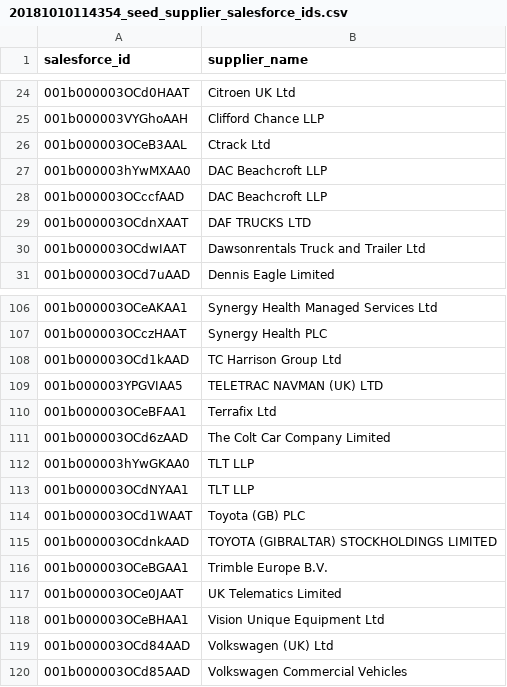
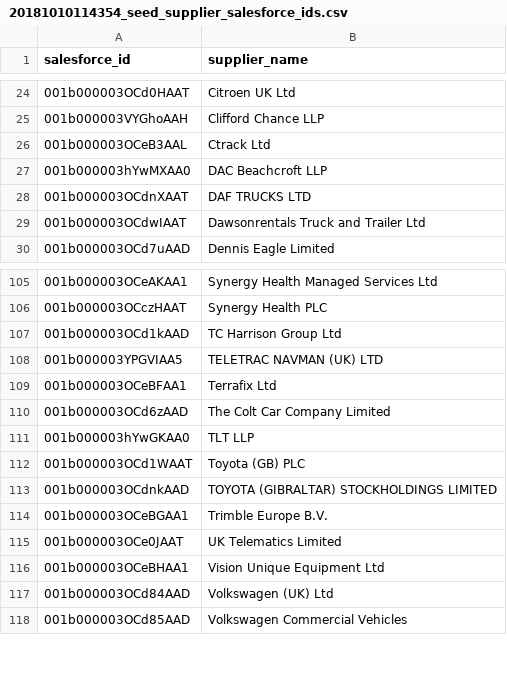
Before and after one commit to Crown-Commercial-Service/DataSubmissionServiceAPI, a CSV file: db/data_migrate/20181010114354_seed_supplier_salesforce_ids.csv, drawn as a sheet; only a part is shown, gaps mark what is left out; the diff names each change by its address in the sheet, - before the commit and + after, or states it on an @@ line.

Commit message:
fixup! Data migration to backfill supplier salesforce ids

```diff
--- a/db/data_migrate/20181010114354_seed_supplier_salesforce_ids.csv
+++ b/db/data_migrate/20181010114354_seed_supplier_salesforce_ids.csv
-row 28: 001b000003OCccfAAD | DAC Beachcroft LLP
-row 113: 001b000003OCdNYAA1 | TLT LLP
```
